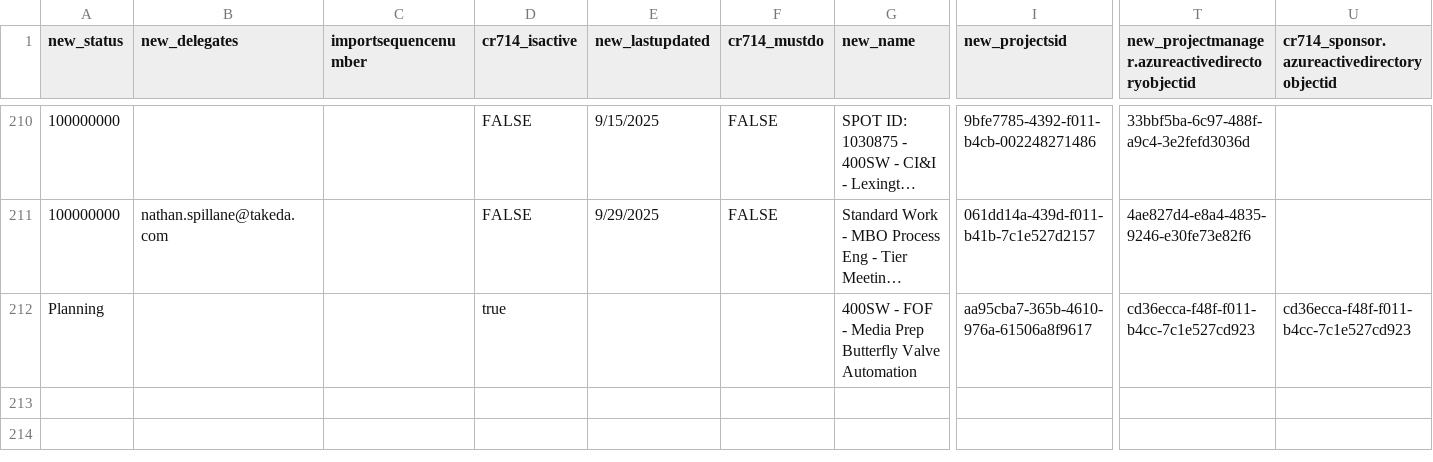
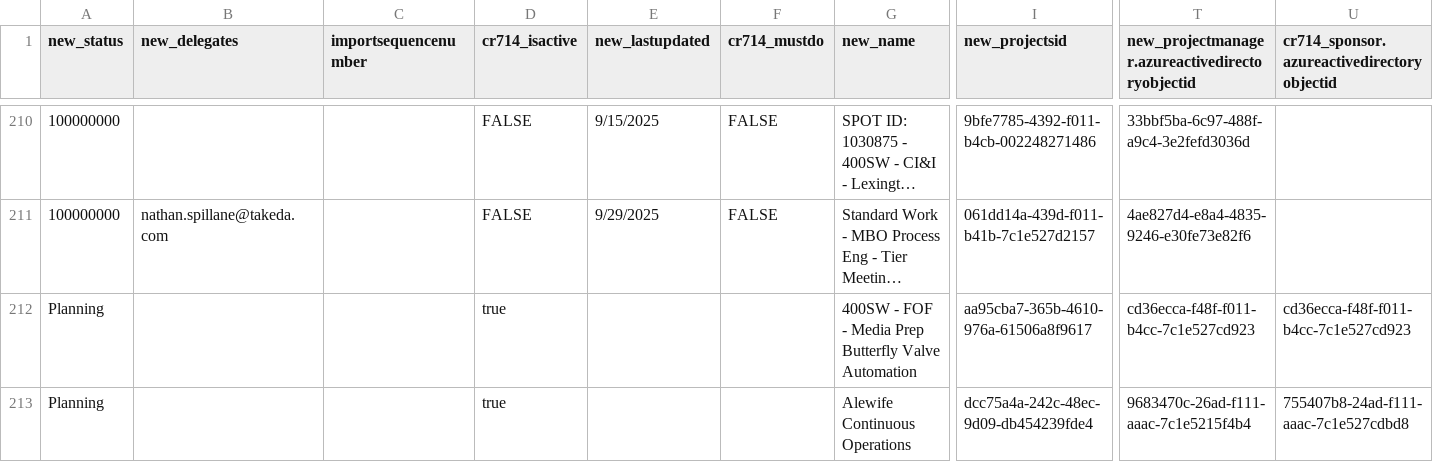
Before and after one commit to rcgerra/ClearPath2.0, a CSV file: backend/demo-data/projects.csv, drawn as a sheet; only a part is shown, gaps mark what is left out; long unchanged cells end in …; rows hold the shown columns only; the diff names each change by its address in the sheet, - before the commit and + after, or states it on an @@ line.

```diff
--- a/backend/demo-data/projects.csv
+++ b/backend/demo-data/projects.csv
+row 213: Planning |  |  | true |  |  | Alewife Continuous Operations | dcc75a4a-242c-48ec-9d09-db454239fde4 | 9683470c-26ad-f111-aaac-7c1e5215f4b4 | 755407b8-24ad-f111-aaac-7c1e527cdbd8
```
Also changed, not shown: backend/demo-data/functions.csv, backend/demo-data/request_workflow_completions.csv, 48 other files.
